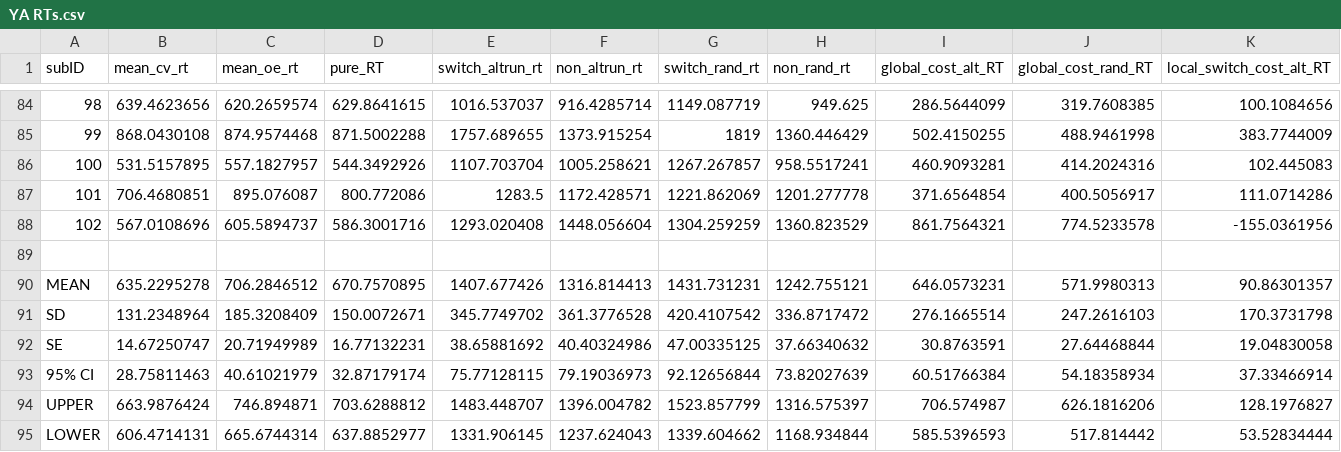
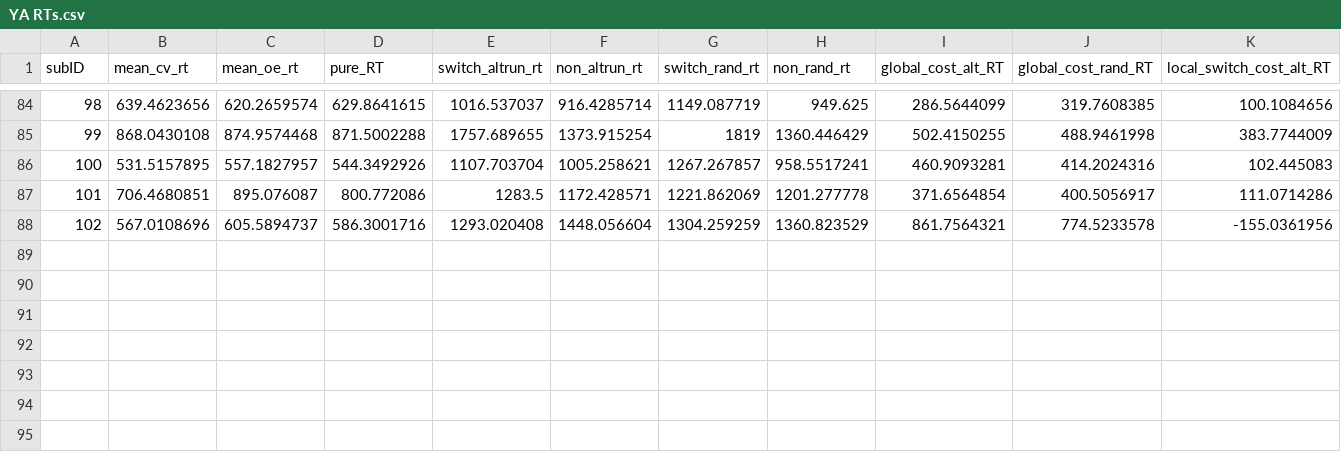
Before and after one commit to npm27/CVOE-2021, a CSV file: 1 YA/2 Analyses/1 ANOVAs/Data/YA RTs.csv, drawn as a sheet; only a part is shown, gaps mark what is left out; rows hold the shown columns only; the diff names each change by its address in the sheet, - before the commit and + after, or states it on an @@ line.

Commit message:
Run the ANOVAs

```diff
--- a/1 YA/2 Analyses/1 ANOVAs/Data/YA RTs.csv
+++ b/1 YA/2 Analyses/1 ANOVAs/Data/YA RTs.csv
-row 89: (empty)
-row 90: MEAN | 635.2295278 | 706.2846512 | 670.7570895 | 1407.677426 | 1316.814413 | 1431.731231 | 1242.755121 | 646.0573231 | 571.9980313 | 90.86301357
-row 91: SD | 131.2348964 | 185.3208409 | 150.0072671 | 345.7749702 | 361.3776528 | 420.4107542 | 336.8717472 | 276.1665514 | 247.2616103 | 170.3731798
-row 92: SE | 14.67250747 | 20.71949989 | 16.77132231 | 38.65881692 | 40.40324986 | 47.00335125 | 37.66340632 | 30.8763591 | 27.64468844 | 19.04830058
-row 93: 95% CI | 28.75811463 | 40.61021979 | 32.87179174 | 75.77128115 | 79.19036973 | 92.12656844 | 73.82027639 | 60.51766384 | 54.18358934 | 37.33466914
-row 94: UPPER | 663.9876424 | 746.894871 | 703.6288812 | 1483.448707 | 1396.004782 | 1523.857799 | 1316.575397 | 706.574987 | 626.1816206 | 128.1976827
-row 95: LOWER | 606.4714131 | 665.6744314 | 637.8852977 | 1331.906145 | 1237.624043 | 1339.604662 | 1168.934844 | 585.5396593 | 517.814442 | 53.52834444
```
Also changed, not shown: 1 YA/2 Analyses/1 ANOVAs/Data/YA Errors.csv, 3 other files.
